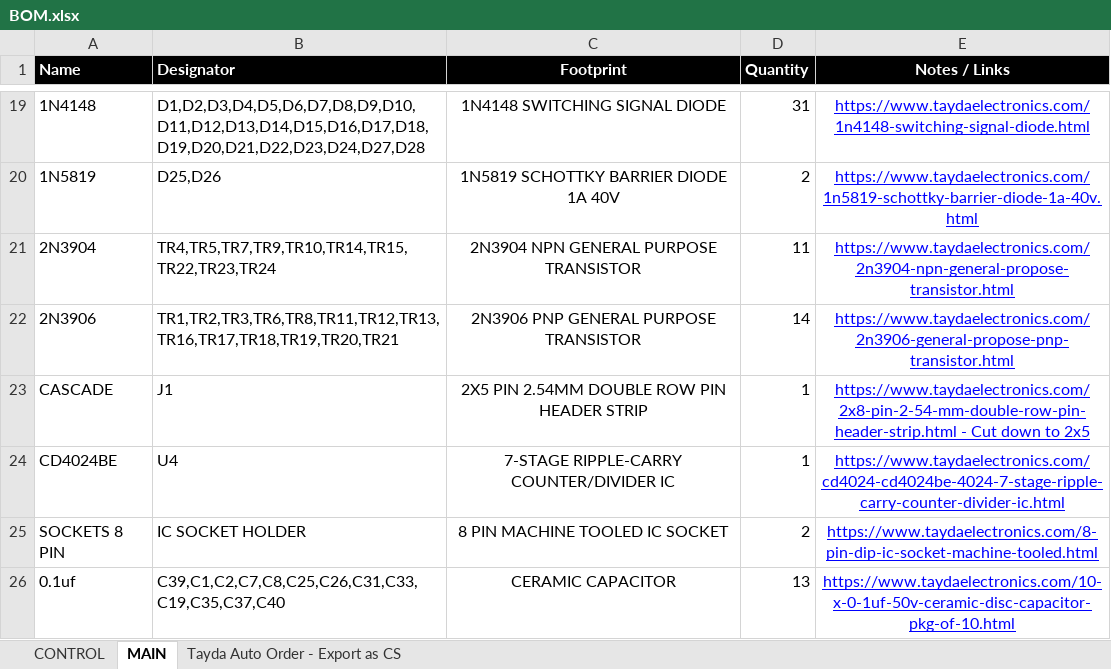
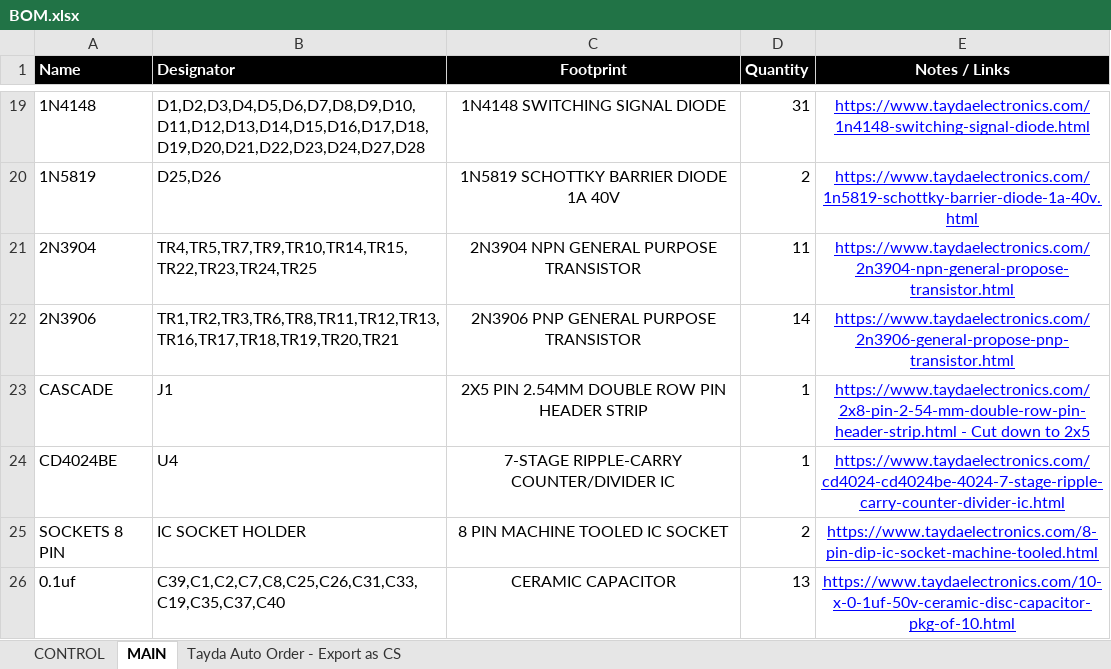
Before and after one commit to musicdevghost/eurorack, an Excel workbook: LEO LEO - MATRIX STAGE PROGRAMMER/BOM.xlsx, sheet MAIN, drawn as a sheet; only a part is shown, gaps mark what is left out; values as stored, in another font and other column widths than the file's, no borders; charts and pictures not drawn; the diff names each change by its address in the sheet, - before the commit and + after, or states it on an @@ line.

```diff
--- a/LEO LEO - MATRIX STAGE PROGRAMMER/BOM.xlsx (sheet MAIN)
+++ b/LEO LEO - MATRIX STAGE PROGRAMMER/BOM.xlsx (sheet MAIN)
-B21 (Designator): TR4,TR5,TR7,TR9,TR10,TR14,TR15,TR22,TR23,TR24
+B21 (Designator): TR4,TR5,TR7,TR9,TR10,TR14,TR15,TR22,TR23,TR24,TR25
```
Also changed, not shown: sheet CONTROL, 8 other files.
